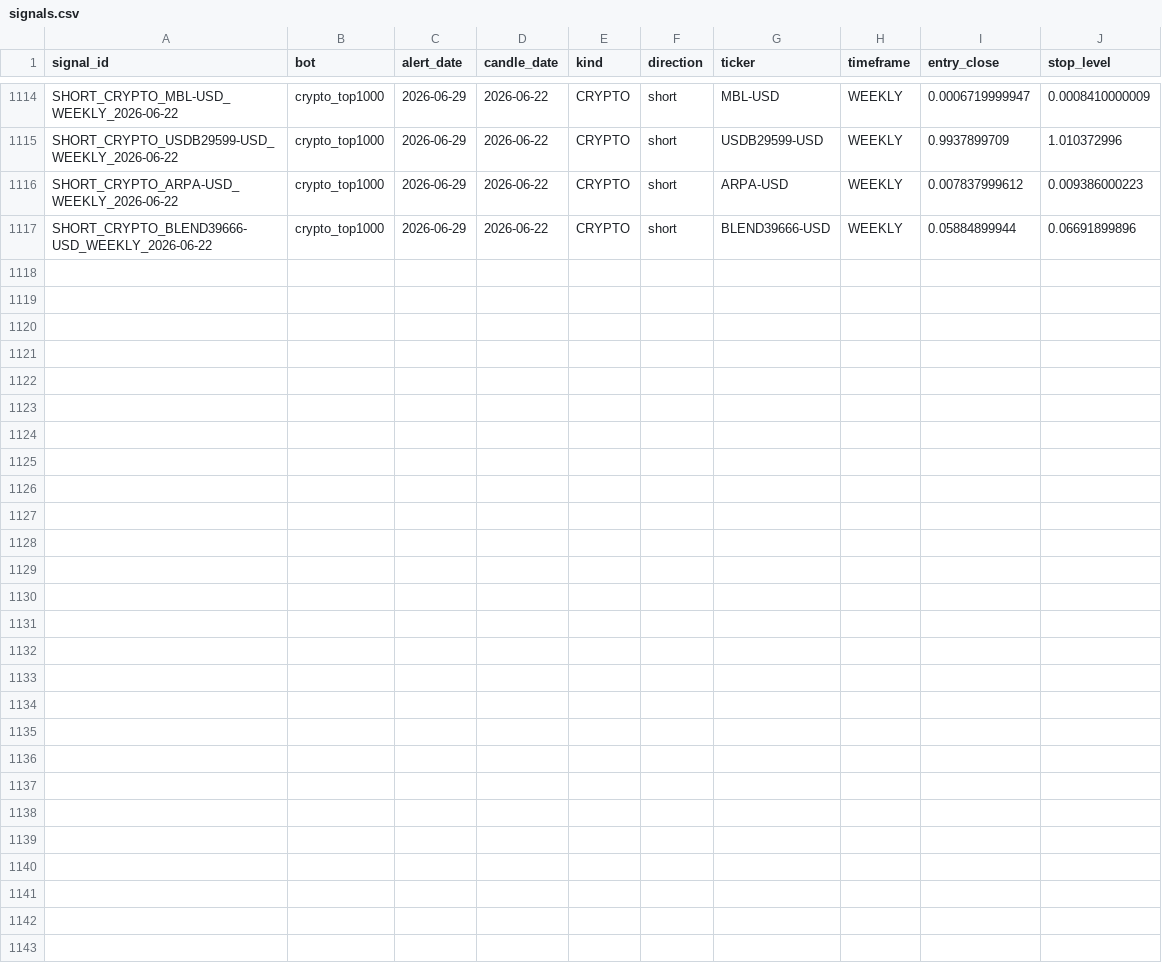
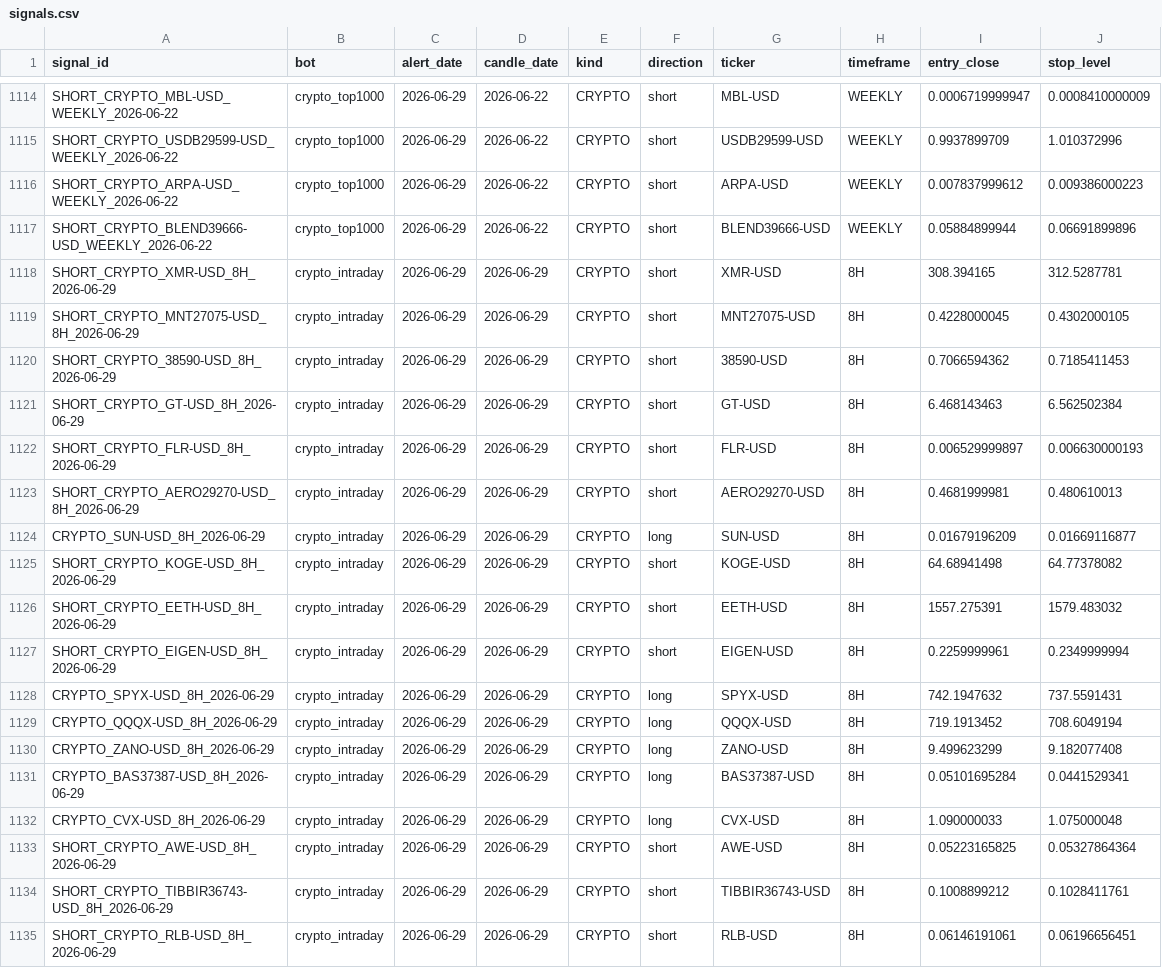
Before and after one commit to am140512623/candle-scanner, a CSV file: signals.csv, drawn as a sheet; only a part is shown, gaps mark what is left out; the diff names each change by its address in the sheet, - before the commit and + after, or states it on an @@ line.

```diff
--- a/signals.csv
+++ b/signals.csv
+row 1118: SHORT_CRYPTO_XMR-USD_8H_2026-06-29 | crypto_intraday | 2026-06-29 | 2026-06-29 | CRYPTO | short | XMR-USD | 8H | 308.394165 | 312.5287781
+row 1119: SHORT_CRYPTO_MNT27075-USD_8H_2026-06-29 | crypto_intraday | 2026-06-29 | 2026-06-29 | CRYPTO | short | MNT27075-USD | 8H | 0.4228000045 | 0.4302000105
+row 1120: SHORT_CRYPTO_38590-USD_8H_2026-06-29 | crypto_intraday | 2026-06-29 | 2026-06-29 | CRYPTO | short | 38590-USD | 8H | 0.7066594362 | 0.7185411453
+row 1121: SHORT_CRYPTO_GT-USD_8H_2026-06-29 | crypto_intraday | 2026-06-29 | 2026-06-29 | CRYPTO | short | GT-USD | 8H | 6.468143463 | 6.562502384
+row 1122: SHORT_CRYPTO_FLR-USD_8H_2026-06-29 | crypto_intraday | 2026-06-29 | 2026-06-29 | CRYPTO | short | FLR-USD | 8H | 0.006529999897 | 0.006630000193
+row 1123: SHORT_CRYPTO_AERO29270-USD_8H_2026-06-29 | crypto_intraday | 2026-06-29 | 2026-06-29 | CRYPTO | short | AERO29270-USD | 8H | 0.4681999981 | 0.480610013
+row 1124: CRYPTO_SUN-USD_8H_2026-06-29 | crypto_intraday | 2026-06-29 | 2026-06-29 | CRYPTO | long | SUN-USD | 8H | 0.01679196209 | 0.01669116877
+row 1125: SHORT_CRYPTO_KOGE-USD_8H_2026-06-29 | crypto_intraday | 2026-06-29 | 2026-06-29 | CRYPTO | short | KOGE-USD | 8H | 64.68941498 | 64.77378082
+row 1126: SHORT_CRYPTO_EETH-USD_8H_2026-06-29 | crypto_intraday | 2026-06-29 | 2026-06-29 | CRYPTO | short | EETH-USD | 8H | 1557.275391 | 1579.483032
+row 1127: SHORT_CRYPTO_EIGEN-USD_8H_2026-06-29 | crypto_intraday | 2026-06-29 | 2026-06-29 | CRYPTO | short | EIGEN-USD | 8H | 0.2259999961 | 0.2349999994
+row 1128: CRYPTO_SPYX-USD_8H_2026-06-29 | crypto_intraday | 2026-06-29 | 2026-06-29 | CRYPTO | long | SPYX-USD | 8H | 742.1947632 | 737.5591431
+row 1129: CRYPTO_QQQX-USD_8H_2026-06-29 | crypto_intraday | 2026-06-29 | 2026-06-29 | CRYPTO | long | QQQX-USD | 8H | 719.1913452 | 708.6049194
+row 1130: CRYPTO_ZANO-USD_8H_2026-06-29 | crypto_intraday | 2026-06-29 | 2026-06-29 | CRYPTO | long | ZANO-USD | 8H | 9.499623299 | 9.182077408
+row 1131: CRYPTO_BAS37387-USD_8H_2026-06-29 | crypto_intraday | 2026-06-29 | 2026-06-29 | CRYPTO | long | BAS37387-USD | 8H | 0.05101695284 | 0.0441529341
+row 1132: CRYPTO_CVX-USD_8H_2026-06-29 | crypto_intraday | 2026-06-29 | 2026-06-29 | CRYPTO | long | CVX-USD | 8H | 1.090000033 | 1.075000048
+row 1133: SHORT_CRYPTO_AWE-USD_8H_2026-06-29 | crypto_intraday | 2026-06-29 | 2026-06-29 | CRYPTO | short | AWE-USD | 8H | 0.05223165825 | 0.05327864364
+row 1134: SHORT_CRYPTO_TIBBIR36743-USD_8H_2026-06-29 | crypto_intraday | 2026-06-29 | 2026-06-29 | CRYPTO | short | TIBBIR36743-USD | 8H | 0.1008899212 | 0.1028411761
+row 1135: SHORT_CRYPTO_RLB-USD_8H_2026-06-29 | crypto_intraday | 2026-06-29 | 2026-06-29 | CRYPTO | short | RLB-USD | 8H | 0.06146191061 | 0.06196656451
```
